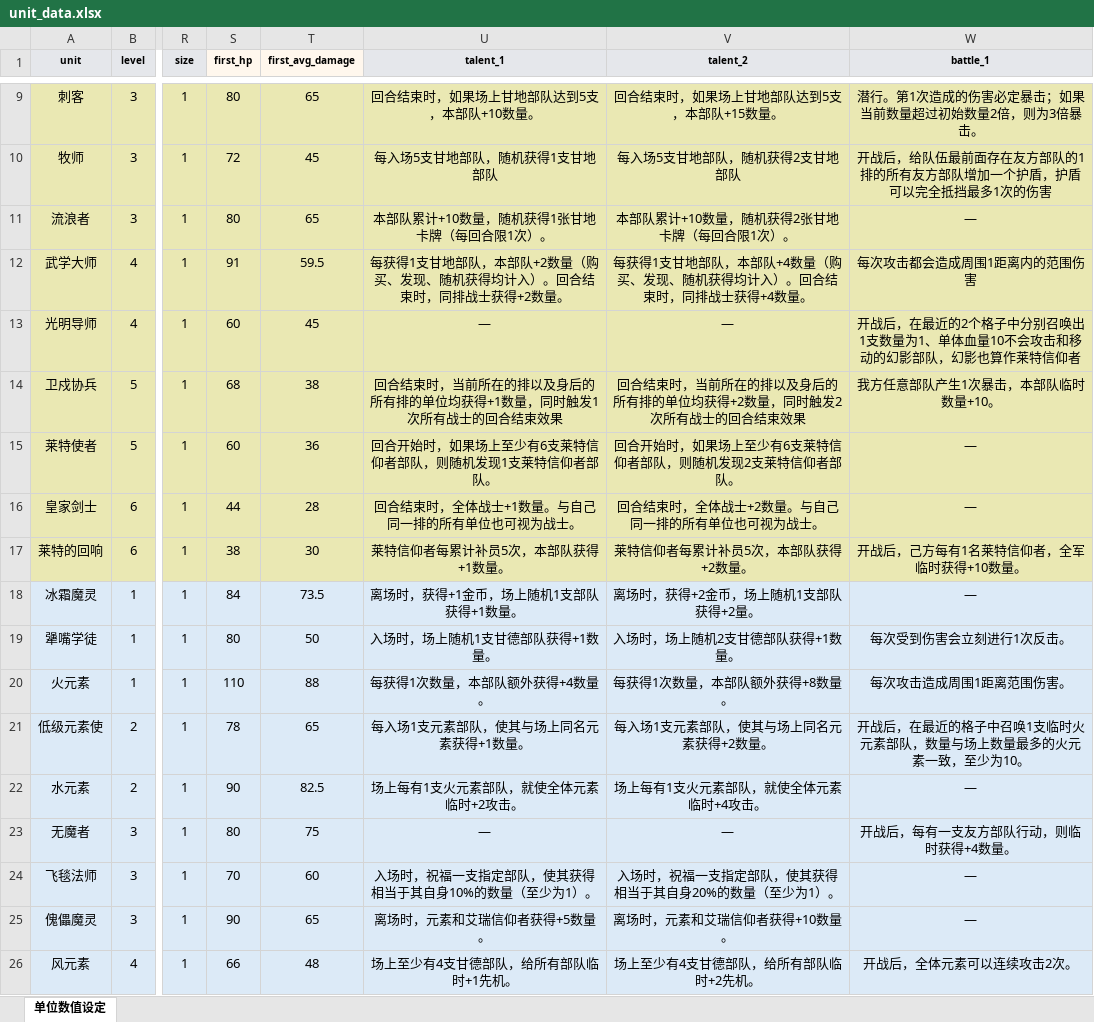
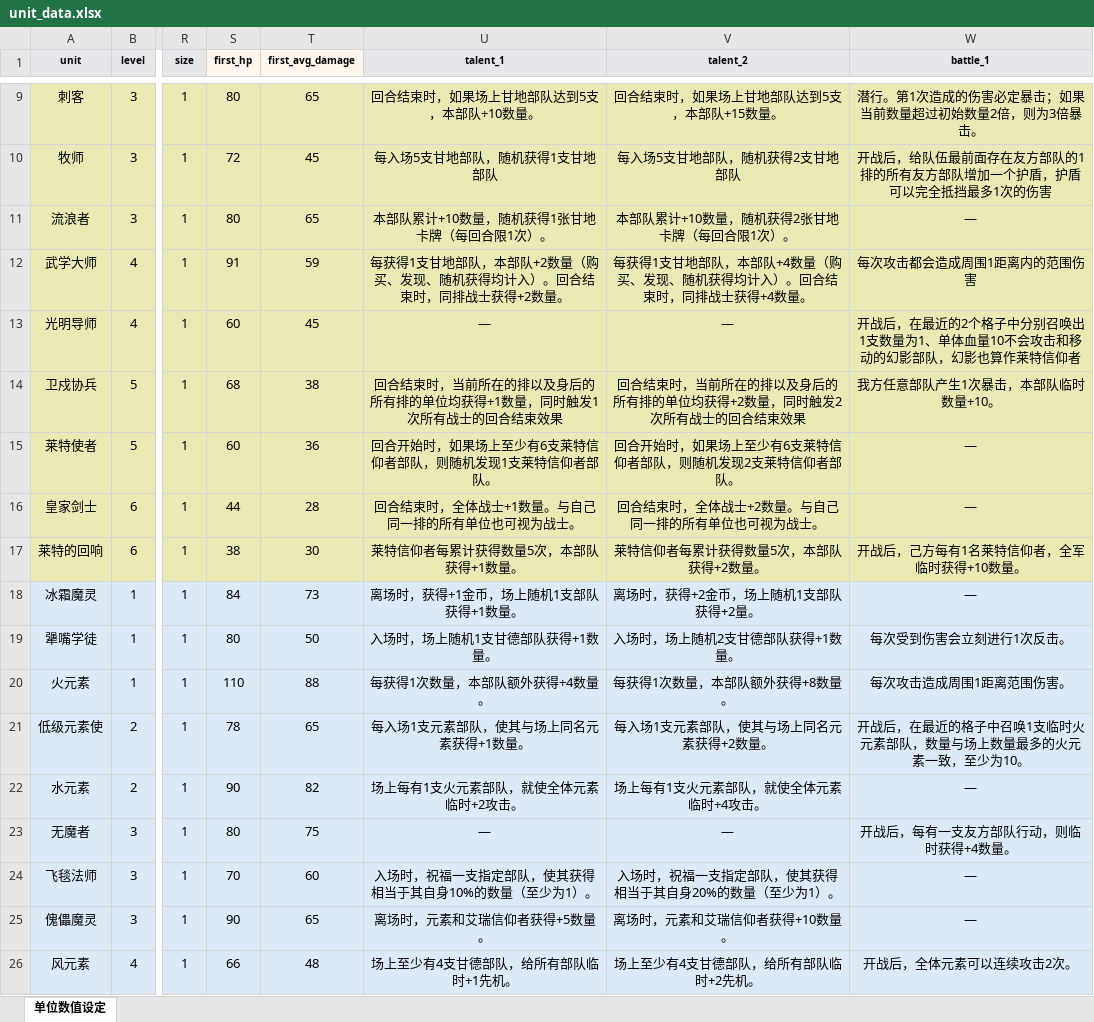
Before and after one commit to fuooock-sketch/prophecy-century-Unity, an Excel workbook: docs/excel/unit_data.xlsx, sheet 单位数值设定, drawn as a sheet; only a part is shown, gaps mark what is left out; values as stored, in another font and other column widths than the file's, no borders; the diff covers the shown part only; the diff names each change by its address in the sheet, - before the commit and + after, or states it on an @@ line.

```diff
--- a/docs/excel/unit_data.xlsx (sheet 单位数值设定)
+++ b/docs/excel/unit_data.xlsx (sheet 单位数值设定)
-T12 (first_avg_damage): 59.5
+T12 (first_avg_damage): 59
-U17 (talent_1): 莱特信仰者每累计补员5次，本部队获得+1数量。
+U17 (talent_1): 莱特信仰者每累计获得数量5次，本部队获得+1数量。
-V17 (talent_2): 莱特信仰者每累计补员5次，本部队获得+2数量。
+V17 (talent_2): 莱特信仰者每累计获得数量5次，本部队获得+2数量。
-T18 (first_avg_damage): 73.5
+T18 (first_avg_damage): 73
-T22 (first_avg_damage): 82.5
+T22 (first_avg_damage): 82
```
Also changed, not shown: 1 added row and 22 edited cells elsewhere in this sheet, formulas that keep their value, 12 other files.
